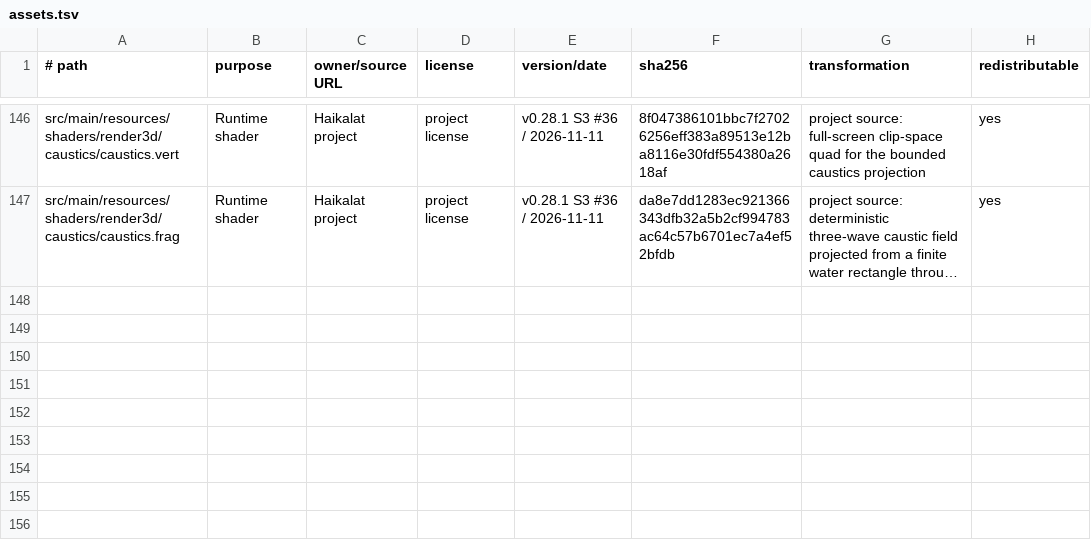
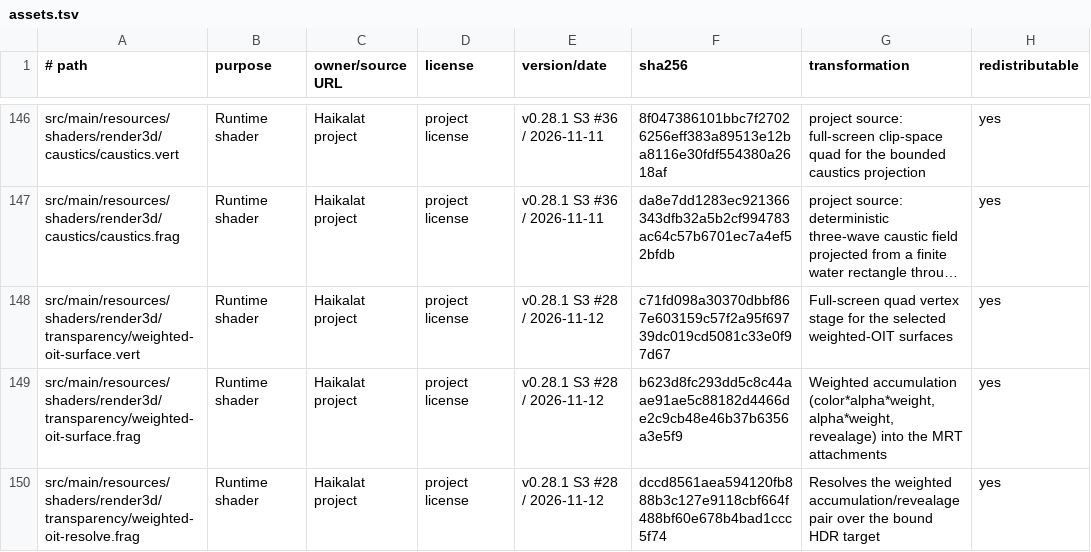
Before and after one commit to KLjiana/haikalat, a TSV file: docs/licenses/assets.tsv, drawn as a sheet; only a part is shown, gaps mark what is left out; long unchanged cells end in …; the diff names each change by its address in the sheet, - before the commit and + after, or states it on an @@ line.

Commit message:
feat(render): integrate bounded water caustics
Cherry-pick the caustics settings/pass/shader, the uniform declaration and upload fix, and the geometry-based foreground depth fixture; restore the OIT shader manifest and allowlist entries, register the focused JVM/GL cases, and update the public API notes.

```diff
--- a/docs/licenses/assets.tsv
+++ b/docs/licenses/assets.tsv
+row 148: src/main/resources/shaders/render3d/transparency/weighted-oit-surface.vert | Runtime shader | Haikalat project | project license | v0.28.1 S3 #28 / 2026-11-12 | c71fd098a30370dbbf867e603159c57f2a95f69739dc019cd5081c33e0f97d67 | Full-screen quad vertex stage for the selected weighted-OIT surfaces | yes
+row 149: src/main/resources/shaders/render3d/transparency/weighted-oit-surface.frag | Runtime shader | Haikalat project | project license | v0.28.1 S3 #28 / 2026-11-12 | b623d8fc293dd5c8c44aae91ae5c88182d4466de2c9cb48e46b37b6356a3e5f9 | Weighted accumulation (color*alpha*weight, alpha*weight, revealage) into the MRT attachments | yes
+row 150: src/main/resources/shaders/render3d/transparency/weighted-oit-resolve.frag | Runtime shader | Haikalat project | project license | v0.28.1 S3 #28 / 2026-11-12 | dccd8561aea594120fb888b3c127e9118cbf664f488bf60e678b4bad1ccc5f74 | Resolves the weighted accumulation/revealage pair over the bound HDR target | yes
```
Also changed, not shown: 5 other files.
